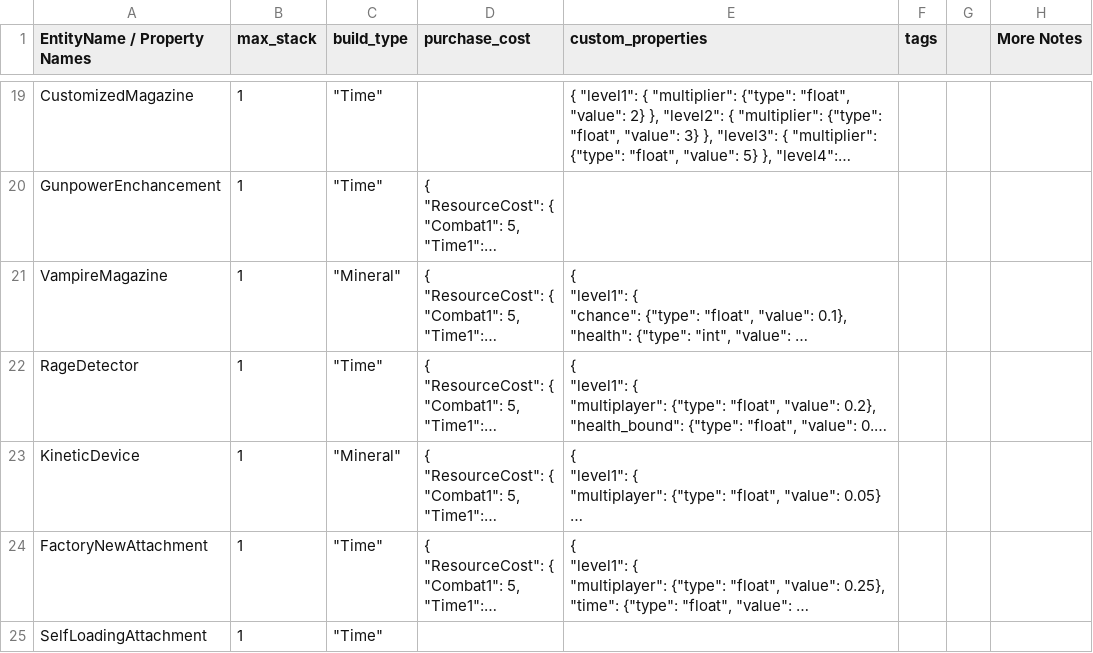
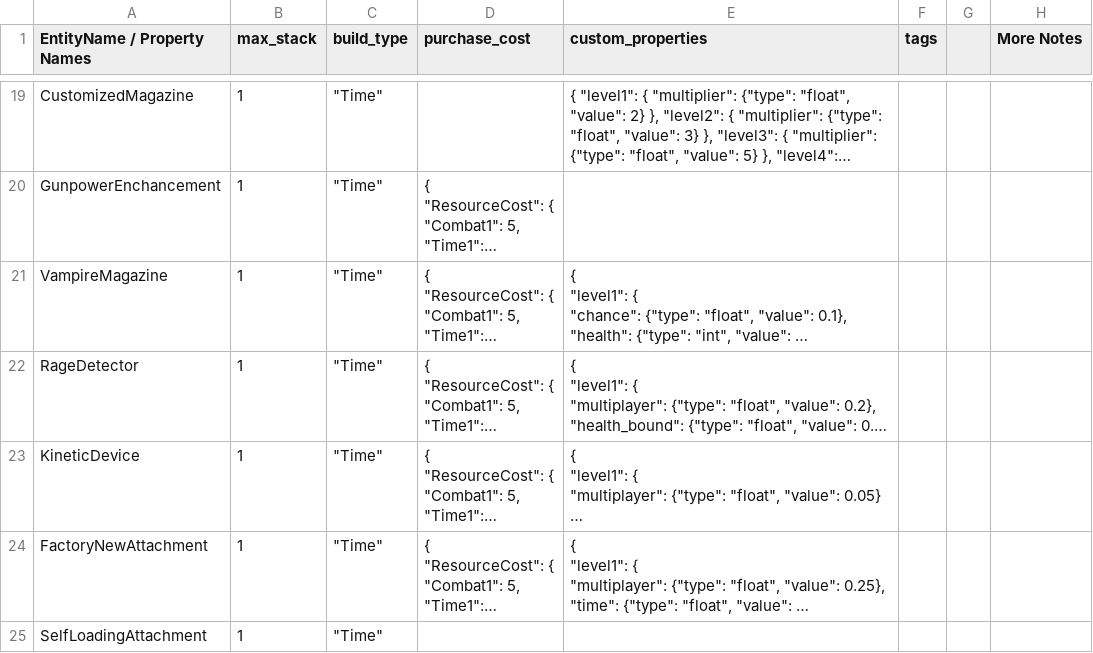
Before and after one commit to cty288/Capstone, a CSV file: Assets/Resources/data_weapon_parts.csv, drawn as a sheet; only a part is shown, gaps mark what is left out; long unchanged cells end in …; the diff names each change by its address in the sheet, - before the commit and + after, or states it on an @@ line.

```diff
--- a/Assets/Resources/data_weapon_parts.csv
+++ b/Assets/Resources/data_weapon_parts.csv
-C21 (build_type): "Mineral"
+C21 (build_type): "Time"
-C23 (build_type): "Mineral"
+C23 (build_type): "Time"
```
Also changed, not shown: Assets/Resources/data_global.csv, Assets/Resources/data_weapons.csv, 3 other files.
